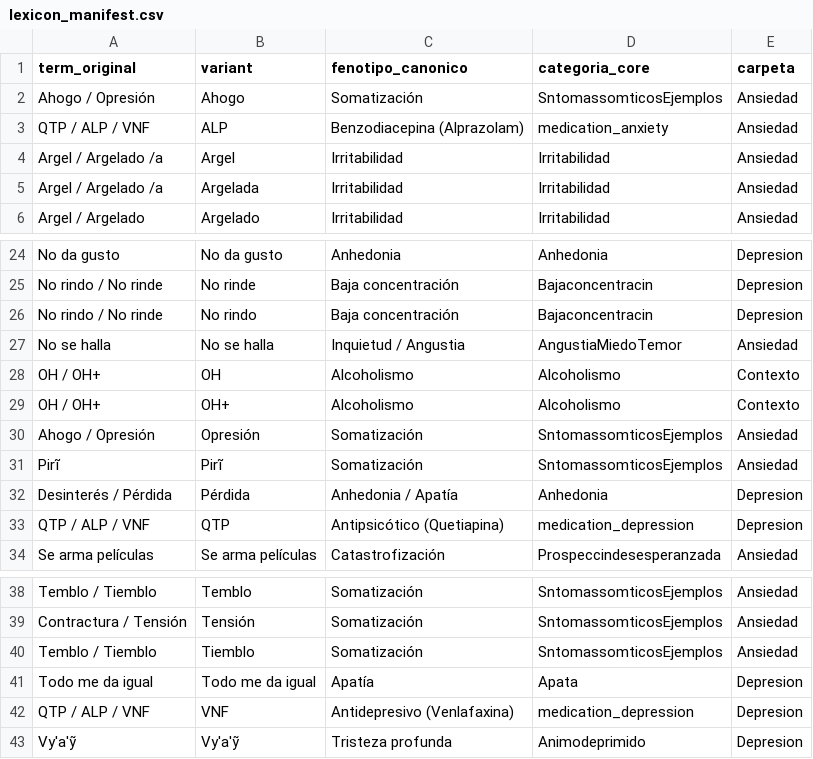
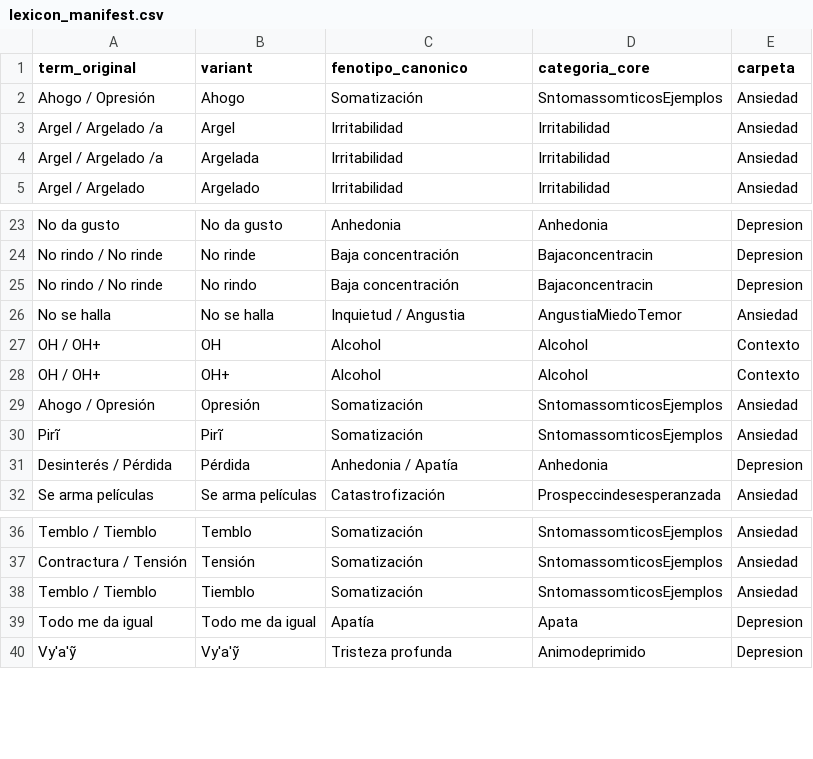
Before and after one commit to manununhez/Spanish_Psych_Phenotyping_PY, a CSV file: escribe/patterns/Concept_PY_Lexicon/lexicon_manifest.csv, drawn as a sheet; only a part is shown, gaps mark what is left out.

Commit message:
refactor: Update and refine lexicon entries and concept patterns across multiple categories, including the removal of the Abulia concept.

```diff
--- a/escribe/patterns/Concept_PY_Lexicon/lexicon_manifest.csv
+++ b/escribe/patterns/Concept_PY_Lexicon/lexicon_manifest.csv
@@ -2,3 +2,2 @@ term_original,variant,fenotipo_canonico,categoria_core,carpeta
 Ahogo / Opresión,Ahogo,Somatización,SntomassomticosEjemplos,Ansiedad
-QTP / ALP / VNF,ALP,Benzodiacepina (Alprazolam),medication_anxiety,Ansiedad
 Argel / Argelado /a,Argel,Irritabilidad,Irritabilidad,Ansiedad
@@ -27,4 +26,4 @@ No rindo / No rinde,No rindo,Baja concentración,Bajaconcentracin,Depresion
 No se halla,No se halla,Inquietud / Angustia,AngustiaMiedoTemor,Ansiedad
-OH / OH+,OH,Alcoholismo,Alcoholismo,Contexto
-OH / OH+,OH+,Alcoholismo,Alcoholismo,Contexto
+OH / OH+,OH,Alcohol,Alcohol,Contexto
+OH / OH+,OH+,Alcohol,Alcohol,Contexto
 Ahogo / Opresión,Opresión,Somatización,SntomassomticosEjemplos,Ansiedad
@@ -32,3 +31,2 @@ Pirĩ,Pirĩ,Somatización,SntomassomticosEjemplos,Ansiedad
 Desinterés / Pérdida,Pérdida,Anhedonia / Apatía,Anhedonia,Depresion
-QTP / ALP / VNF,QTP,Antipsicótico (Quetiapina),medication_depression,Depresion
 Se arma películas,Se arma películas,Catastrofización,Prospeccindesesperanzada,Ansiedad
@@ -41,3 +39,2 @@ Temblo / Tiemblo,Tiemblo,Somatización,SntomassomticosEjemplos,Ansiedad
 Todo me da igual,Todo me da igual,Apatía,Apata,Depresion
-QTP / ALP / VNF,VNF,Antidepresivo (Venlafaxina),medication_depression,Depresion
 Vy'a'ỹ,Vy'a'ỹ,Tristeza profunda,Animodeprimido,Depresion
```
Also changed, not shown: 14 other files.
